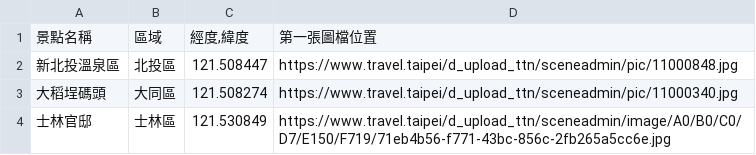
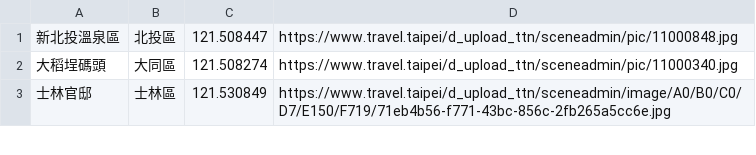
Before and after one commit to j22868706/Wehelp-assignments, a CSV file: Week 3/attraction.csv, drawn as a sheet; only a part is shown; the diff names each change by its address in the sheet, - before the commit and + after, or states it on an @@ line.

```diff
--- a/Week 3/attraction.csv
+++ b/Week 3/attraction.csv
-row 1: 景點名稱 | 區域 | 經度,緯度 | 第一張圖檔位置
```
Also changed, not shown: 4 other files.
